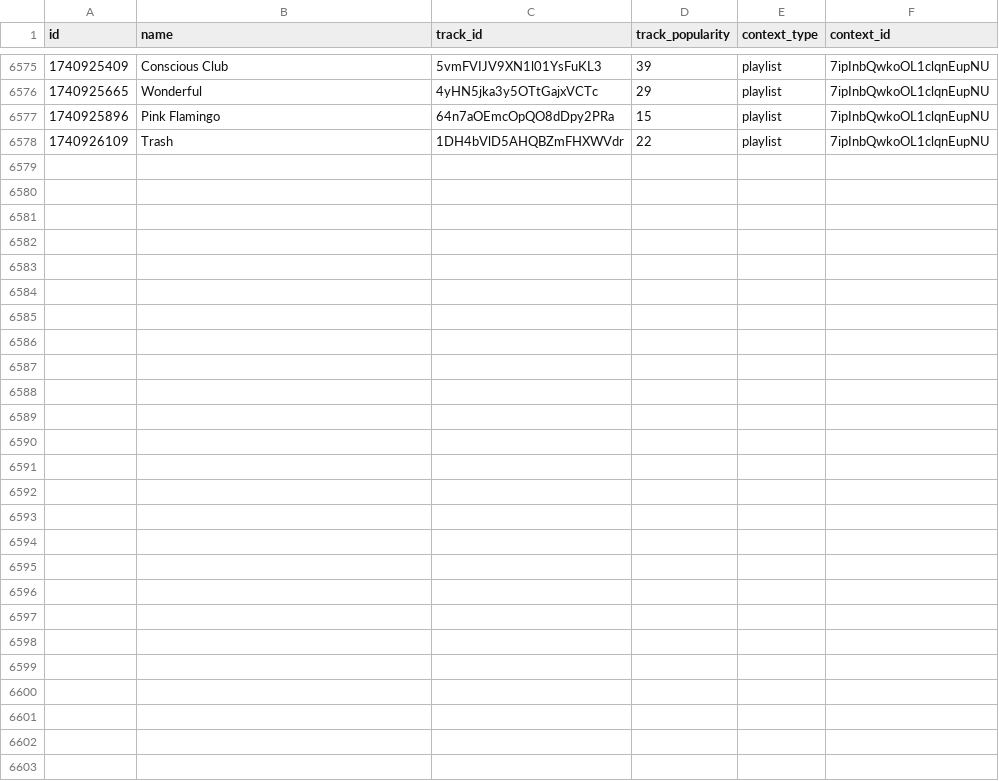
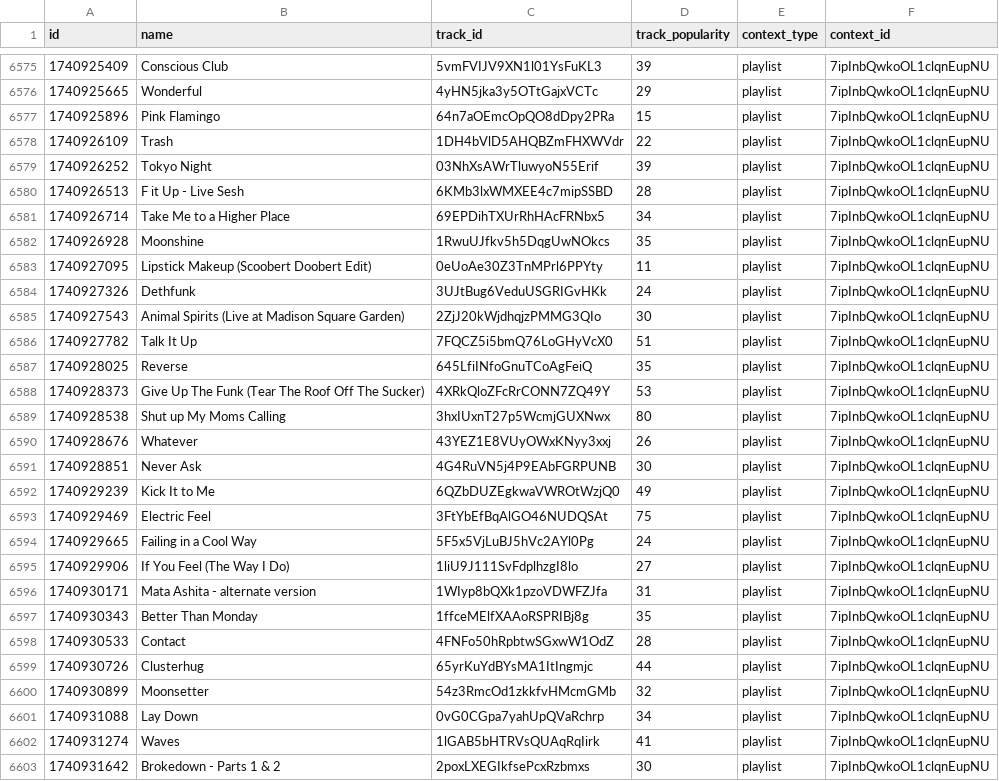
Before and after one commit to iochoa808/SpotifyData, a CSV file: data/recently_played.csv, drawn as a sheet; only a part is shown, gaps mark what is left out.

```diff
--- a/data/recently_played.csv
+++ b/data/recently_played.csv
@@ -6578 +6578,26 @@ id,name,track_id,track_popularity,context_type,context_id
 1740926109,Trash,1DH4bVlD5AHQBZmFHXWVdr,22,playlist,7ipInbQwkoOL1clqnEupNU
+1740926252,Tokyo Night,03NhXsAWrTluwyoN55Erif,39,playlist,7ipInbQwkoOL1clqnEupNU
+1740926513,F it Up - Live Sesh,6KMb3lxWMXEE4c7mipSSBD,28,playlist,7ipInbQwkoOL1clqnEupNU
+1740926714,Take Me to a Higher Place,69EPDihTXUrRhHAcFRNbx5,34,playlist,7ipInbQwkoOL1clqnEupNU
+1740926928,Moonshine,1RwuUJfkv5h5DqgUwNOkcs,35,playlist,7ipInbQwkoOL1clqnEupNU
+1740927095,Lipstick Makeup (Scoobert Doobert Edit),0eUoAe30Z3TnMPrl6PPYty,11,playlist,7ipInbQwkoOL1clqnEupNU
+1740927326,Dethfunk,3UJtBug6VeduUSGRIGvHKk,24,playlist,7ipInbQwkoOL1clqnEupNU
+1740927543,Animal Spirits (Live at Madison Square Garden),2ZjJ20kWjdhqjzPMMG3QIo,30,playlist,7ipInbQwkoOL1clqnEupNU
+1740927782,Talk It Up,7FQCZ5i5bmQ76LoGHyVcX0,51,playlist,7ipInbQwkoOL1clqnEupNU
+1740928025,Reverse,645LfiINfoGnuTCoAgFeiQ,35,playlist,7ipInbQwkoOL1clqnEupNU
+1740928373,Give Up The Funk (Tear The Roof Off The Sucker),4XRkQloZFcRrCONN7ZQ49Y,53,playlist,7ipInbQwkoOL1clqnEupNU
+1740928538,Shut up My Moms Calling,3hxIUxnT27p5WcmjGUXNwx,80,playlist,7ipInbQwkoOL1clqnEupNU
+1740928676,Whatever,43YEZ1E8VUyOWxKNyy3xxj,26,playlist,7ipInbQwkoOL1clqnEupNU
+1740928851,Never Ask,4G4RuVN5j4P9EAbFGRPUNB,30,playlist,7ipInbQwkoOL1clqnEupNU
+1740929239,Kick It to Me,6QZbDUZEgkwaVWROtWzjQ0,49,playlist,7ipInbQwkoOL1clqnEupNU
+1740929469,Electric Feel,3FtYbEfBqAlGO46NUDQSAt,75,playlist,7ipInbQwkoOL1clqnEupNU
+1740929665,Failing in a Cool Way,5F5x5VjLuBJ5hVc2AYl0Pg,24,playlist,7ipInbQwkoOL1clqnEupNU
+1740929906,If You Feel (The Way I Do),1liU9J111SvFdplhzgI8lo,27,playlist,7ipInbQwkoOL1clqnEupNU
+1740930171,Mata Ashita - alternate version,1WIyp8bQXk1pzoVDWFZJfa,31,playlist,7ipInbQwkoOL1clqnEupNU
+1740930343,Better Than Monday,1ffceMElfXAAoRSPRIBj8g,35,playlist,7ipInbQwkoOL1clqnEupNU
+1740930533,Contact,4FNFo50hRpbtwSGxwW1OdZ,28,playlist,7ipInbQwkoOL1clqnEupNU
+1740930726,Clusterhug,65yrKuYdBYsMA1ItIngmjc,44,playlist,7ipInbQwkoOL1clqnEupNU
+1740930899,Moonsetter,54z3RmcOd1zkkfvHMcmGMb,32,playlist,7ipInbQwkoOL1clqnEupNU
+1740931088,Lay Down,0vG0CGpa7yahUpQVaRchrp,34,playlist,7ipInbQwkoOL1clqnEupNU
+1740931274,Waves,1lGAB5bHTRVsQUAqRqIirk,41,playlist,7ipInbQwkoOL1clqnEupNU
+1740931642,Brokedown - Parts 1 & 2,2poxLXEGIkfsePcxRzbmxs,30,playlist,7ipInbQwkoOL1clqnEupNU
```
Also changed, not shown: data/songs.csv.
